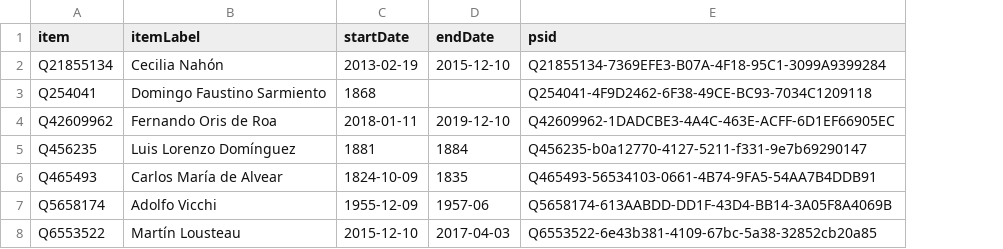
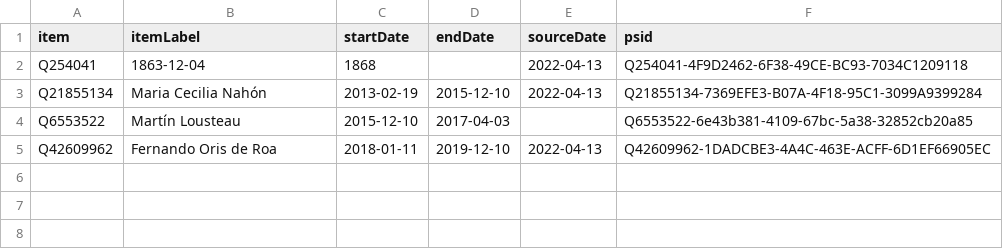
Before and after one commit to every-politician-scrapers/argentina-ministers, a CSV file: sources/ambassador-to-US/wikidata.csv, drawn as a sheet; removed rows and columns are numbered as before the commit, all else as after; the diff names each change by its address in the sheet, - before the commit and + after, or states it on an @@ line.

```diff
--- a/sources/ambassador-to-US/wikidata.csv
+++ b/sources/ambassador-to-US/wikidata.csv
+column E (sourceDate), row 3: 2022-04-13; row 5: 2022-04-13
+row 2: Q254041 | 1863-12-04 | 1868 |  | 2022-04-13 | Q254041-4F9D2462-6F38-49CE-BC93-7034C1209118
-B3 (itemLabel): Cecilia Nahón
+B3 (itemLabel): Maria Cecilia Nahón
-row 3: Q254041 | Domingo Faustino Sarmiento | 1868 |  | Q254041-4F9D2462-6F38-49CE-BC93-7034C1209118
@@ row 8 moved to row 4: Q6553522 @@
-row 5: Q456235 | Luis Lorenzo Domínguez | 1881 | 1884 | Q456235-b0a12770-4127-5211-f331-9e7b69290147
-row 6: Q465493 | Carlos María de Alvear | 1824-10-09 | 1835 | Q465493-56534103-0661-4B74-9FA5-54AA7B4DDB91
-row 7: Q5658174 | Adolfo Vicchi | 1955-12-09 | 1957-06 | Q5658174-613AABDD-DD1F-43D4-BB14-3A05F8A4069B
```
Also changed, not shown: sources/ambassador-to-US/diff.csv, sources/ambassador-to-US/scraped.csv, 6 other files.
